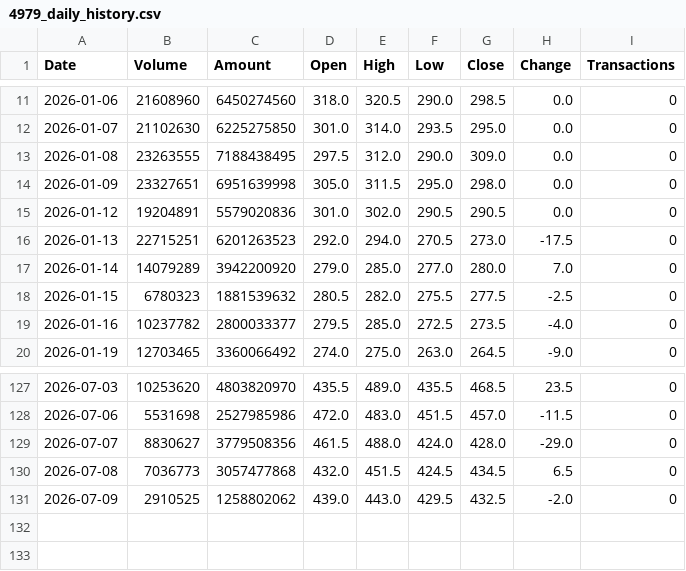
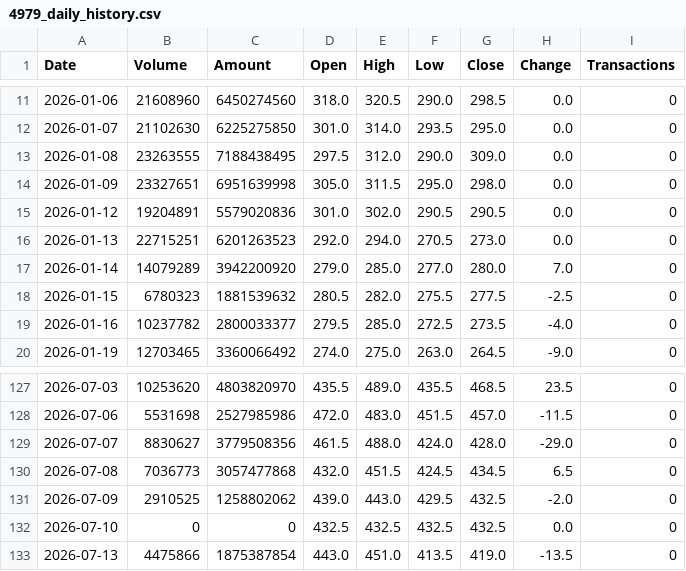
Before and after one commit to jimmychiu14/duckdb-research, a CSV file: data/4979_daily_history.csv, drawn as a sheet; only a part is shown, gaps mark what is left out.

```diff
--- a/data/4979_daily_history.csv
+++ b/data/4979_daily_history.csv
@@ -15,3 +15,3 @@ Date,Volume,Amount,Open,High,Low,Close,Change,Transactions
 2026-01-12,19204891,5579020836,301.0,302.0,290.5,290.5,0.0,0
-2026-01-13,22715251,6201263523,292.0,294.0,270.5,273.0,-17.5,0
+2026-01-13,22715251,6201263523,292.0,294.0,270.5,273.0,0.0,0
 2026-01-14,14079289,3942200920,279.0,285.0,277.0,280.0,7.0,0
@@ -131 +131,3 @@ Date,Volume,Amount,Open,High,Low,Close,Change,Transactions
 2026-07-09,2910525,1258802062,439.0,443.0,429.5,432.5,-2.0,0
+2026-07-10,0,0,432.5,432.5,432.5,432.5,0.0,0
+2026-07-13,4475866,1875387854,443.0,451.0,413.5,419.0,-13.5,0
```
Also changed, not shown: data/0050_daily_history.csv, data/2308_daily_history.csv, 9 other files.
